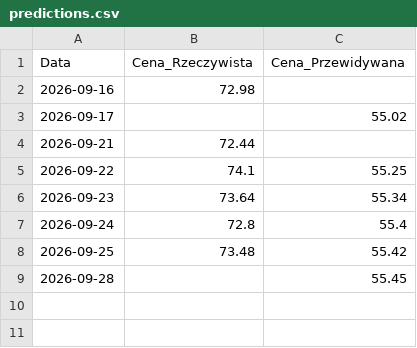
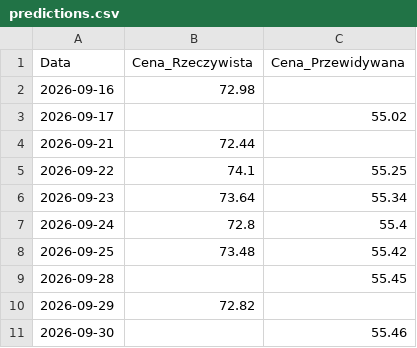
Before and after one commit to AmiWie/pzu-stock-prediction, a CSV file: data/predictions.csv, drawn as a sheet; the diff names each change by its address in the sheet, - before the commit and + after, or states it on an @@ line.

```diff
--- a/data/predictions.csv
+++ b/data/predictions.csv
+row 10: 2026-09-29 | 72.82
+row 11: 2026-09-30 |  | 55.46
```
